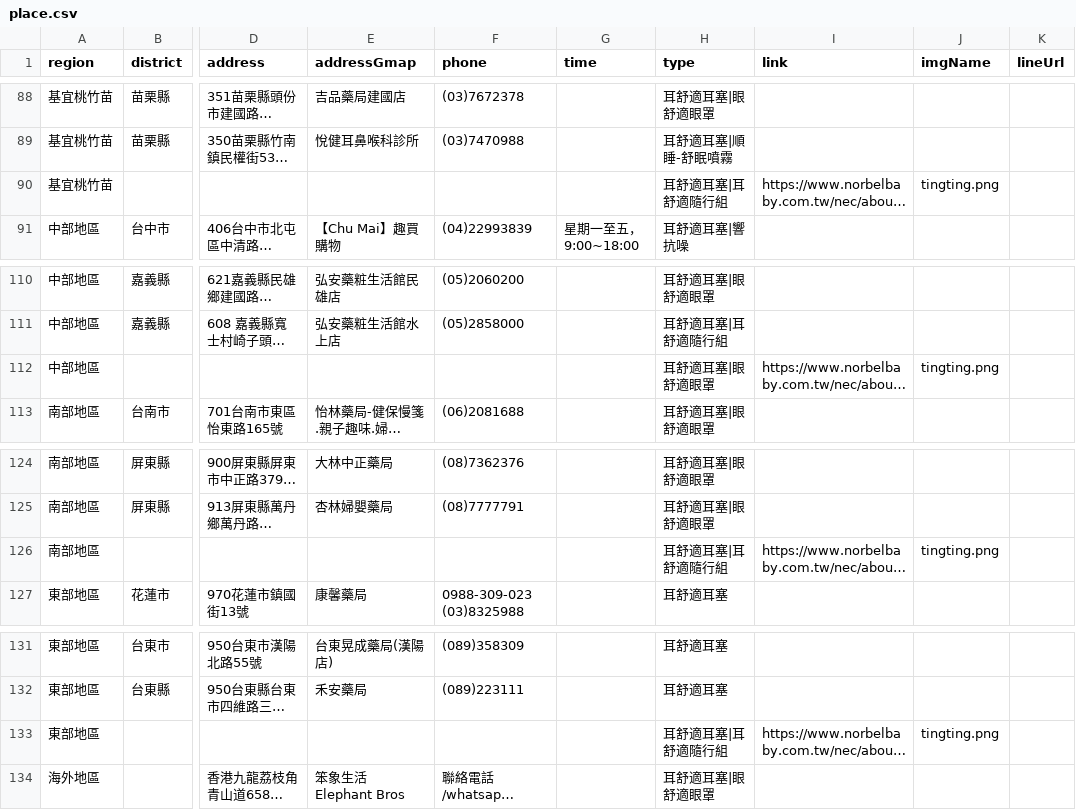
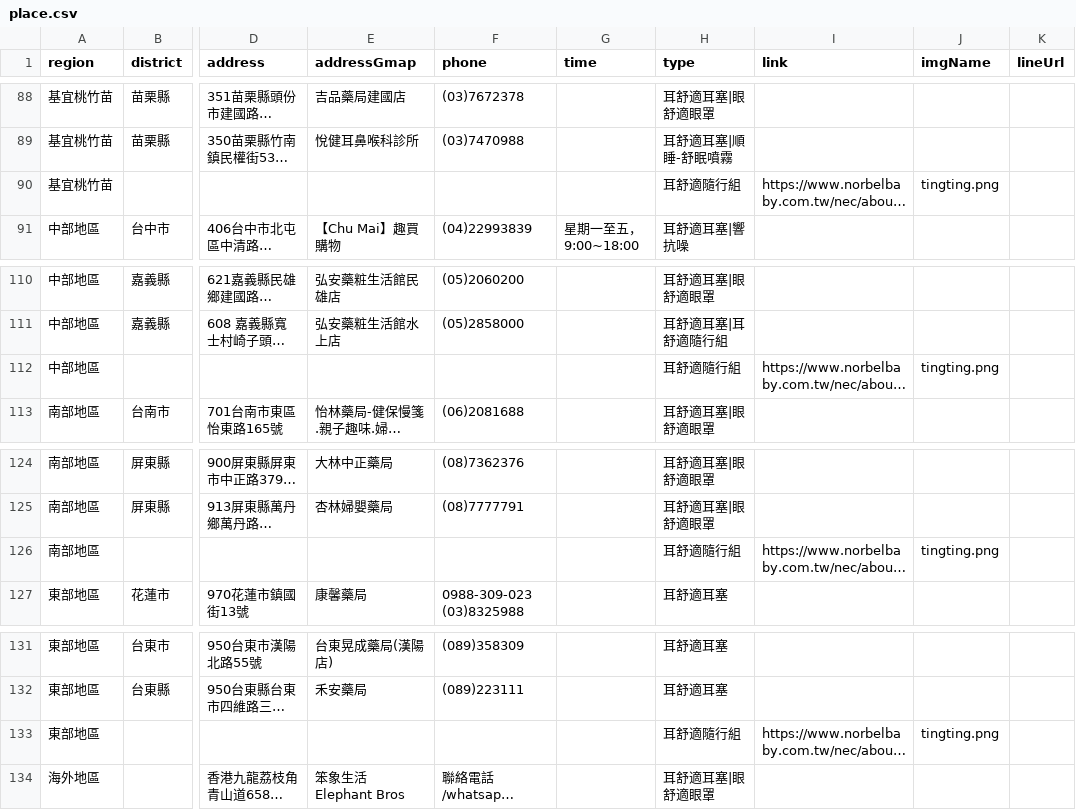
Before and after one commit to Jim-Chang/acousdea-sale-place-public, a CSV file: place/place.csv, drawn as a sheet; only a part is shown, gaps mark what is left out; long unchanged cells end in …; the diff names each change by its address in the sheet, - before the commit and + after, or states it on an @@ line.

Commit message:
update

```diff
--- a/place/place.csv
+++ b/place/place.csv
-H90 (type): 耳舒適耳塞|耳舒適隨行組
+H90 (type): 耳舒適隨行組
-H112 (type): 耳舒適耳塞|眼舒適眼罩
+H112 (type): 耳舒適隨行組
-H126 (type): 耳舒適耳塞|耳舒適隨行組
+H126 (type): 耳舒適隨行組
-H133 (type): 耳舒適耳塞|耳舒適隨行組
+H133 (type): 耳舒適隨行組
```
